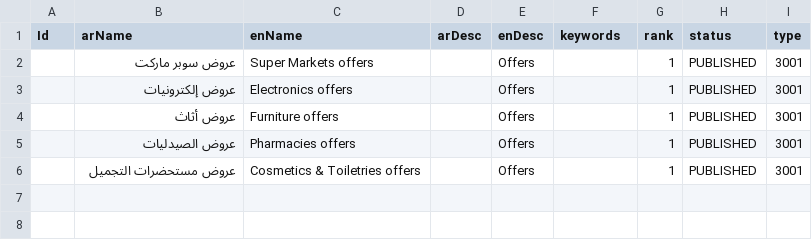
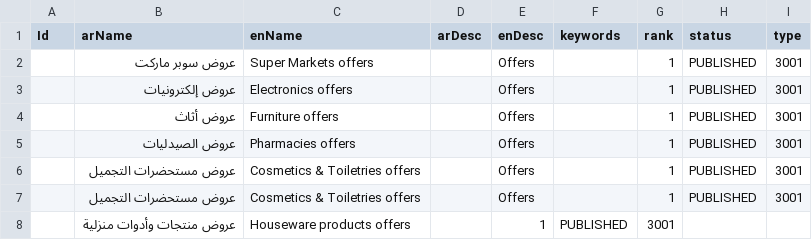
Before and after one commit to hatemsalem/zadata, a CSV file: sealed/categories/offersCategories.csv, drawn as a sheet.

```diff
--- a/sealed/categories/offersCategories.csv
+++ b/sealed/categories/offersCategories.csv
@@ -6 +6,3 @@ Id,arName,enName,arDesc,enDesc,keywords,rank,status,type
 ,عروض مستحضرات التجميل,Cosmetics & Toiletries offers,,Offers,,1,PUBLISHED,3001
+,عروض مستحضرات التجميل,Cosmetics & Toiletries offers,,Offers,,1,PUBLISHED,3001
+,عروض منتجات وأدوات منزلية,Houseware products offers,,1,PUBLISHED,3001
```
Also changed, not shown: 2 other files.
